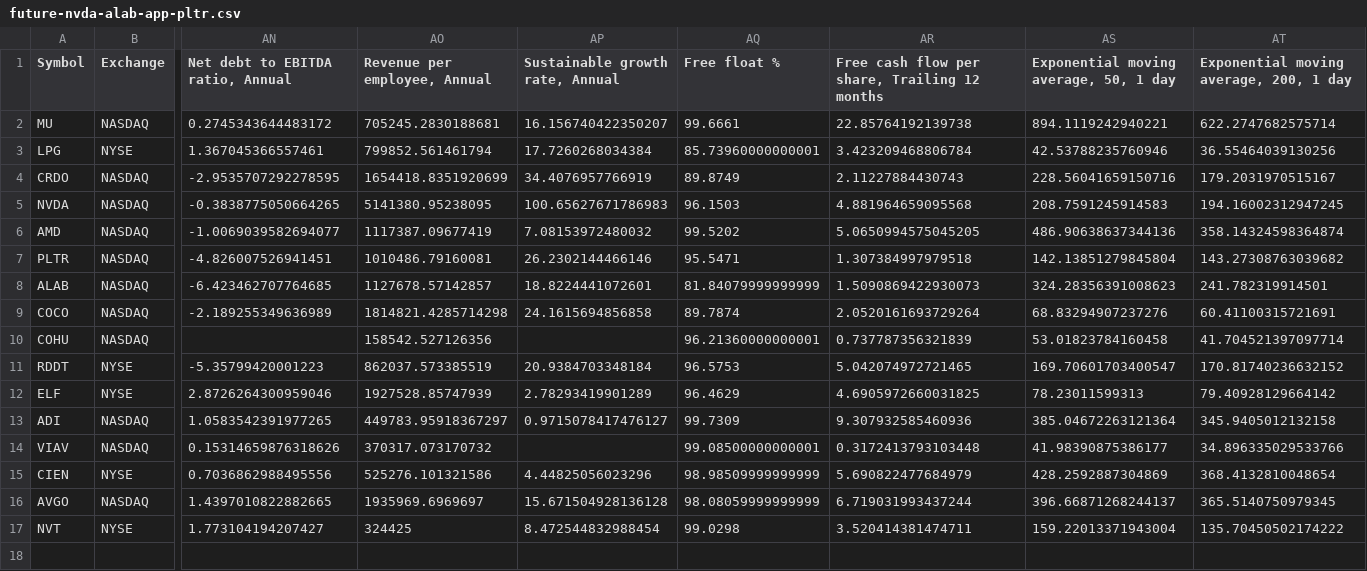
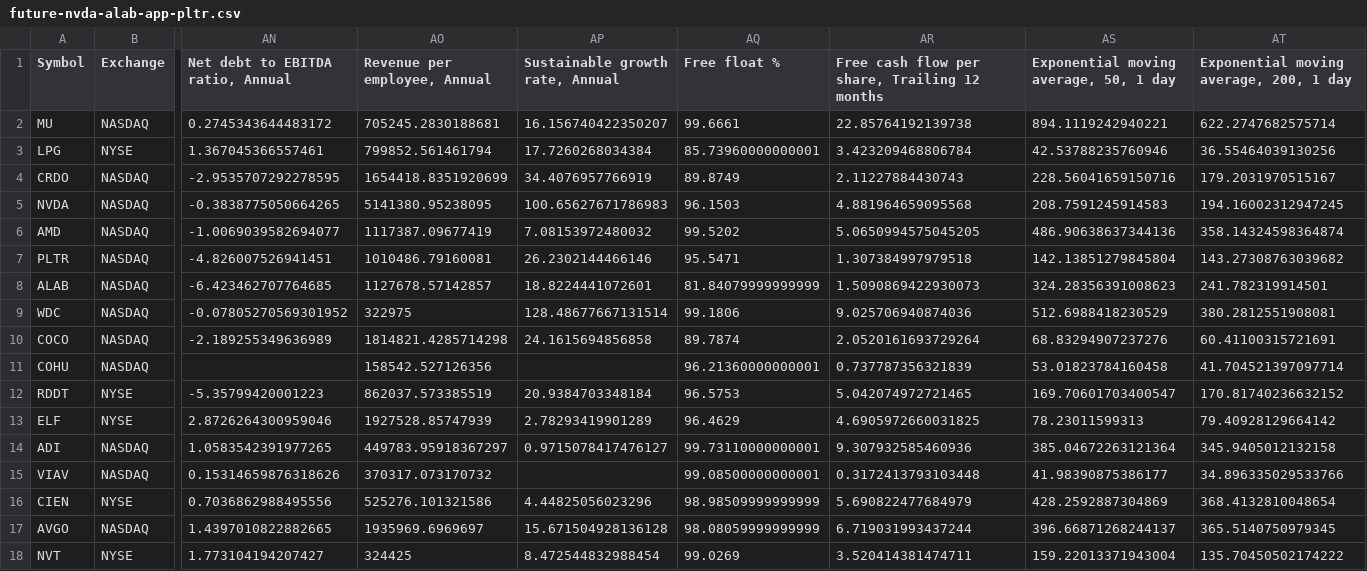
Before and after one commit to radhevrishi/market-cockpit, a CSV file: frontend/public/data/tradingview/future-nvda-alab-app-pltr.csv, drawn as a sheet; only a part is shown, gaps mark what is left out; addresses are those after the commit; rows hold the shown columns only; the diff names each change by its address in the sheet, - before the commit and + after, or states it on an @@ line.

```diff
--- a/frontend/public/data/tradingview/future-nvda-alab-app-pltr.csv
+++ b/frontend/public/data/tradingview/future-nvda-alab-app-pltr.csv
+row 9: WDC | NASDAQ | -0.07805270569301952 | 322975 | 128.48677667131514 | 99.1806 | 9.025706940874036 | 512.6988418230529 | 380.2812551908081
-AQ14 (Free float %): 99.7309
+AQ14 (Free float %): 99.73110000000001
-AQ18 (Free float %): 99.0298
+AQ18 (Free float %): 99.0269
```
Also changed, not shown: frontend/public/data/tradingview/future-super-scalers-nbis.csv, frontend/public/data/tradingview/minervini-stocks.csv, 36 other files.
